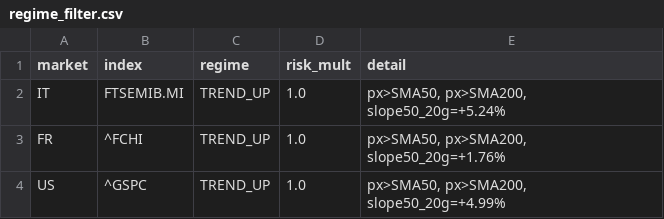
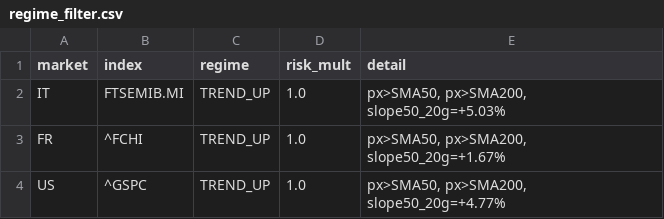
Before and after one commit to newspapergram-dot/mib-data, a CSV file: data/regime_filter.csv, drawn as a sheet.

```diff
--- a/data/regime_filter.csv
+++ b/data/regime_filter.csv
@@ -1,4 +1,4 @@
 market,index,regime,risk_mult,detail
-IT,FTSEMIB.MI,TREND_UP,1.0,"px>SMA50, px>SMA200, slope50_20g=+5.24%"
-FR,^FCHI,TREND_UP,1.0,"px>SMA50, px>SMA200, slope50_20g=+1.76%"
-US,^GSPC,TREND_UP,1.0,"px>SMA50, px>SMA200, slope50_20g=+4.99%"
+IT,FTSEMIB.MI,TREND_UP,1.0,"px>SMA50, px>SMA200, slope50_20g=+5.03%"
+FR,^FCHI,TREND_UP,1.0,"px>SMA50, px>SMA200, slope50_20g=+1.67%"
+US,^GSPC,TREND_UP,1.0,"px>SMA50, px>SMA200, slope50_20g=+4.77%"
```
Also changed, not shown: data/score_output.csv, 6 other files.
